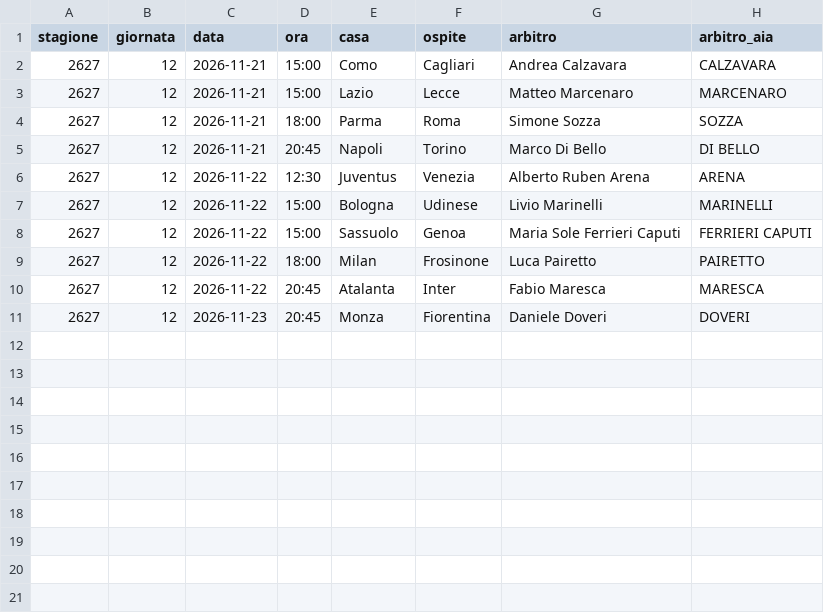
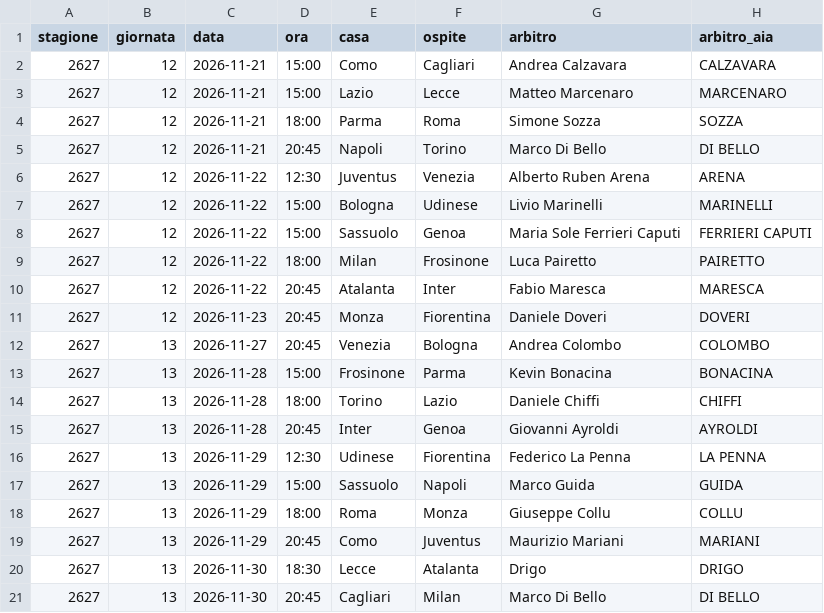
Before and after one commit to ch4mchgg45-a11y/schedine-cartellini, a CSV file: dati/designazioni_aia.csv, drawn as a sheet.

```diff
--- a/dati/designazioni_aia.csv
+++ b/dati/designazioni_aia.csv
@@ -11 +11,11 @@ stagione,giornata,data,ora,casa,ospite,arbitro,arbitro_aia
 2627,12,2026-11-23,20:45,Monza,Fiorentina,Daniele Doveri,DOVERI
+2627,13,2026-11-27,20:45,Venezia,Bologna,Andrea Colombo,COLOMBO
+2627,13,2026-11-28,15:00,Frosinone,Parma,Kevin Bonacina,BONACINA
+2627,13,2026-11-28,18:00,Torino,Lazio,Daniele Chiffi,CHIFFI
+2627,13,2026-11-28,20:45,Inter,Genoa,Giovanni Ayroldi,AYROLDI
+2627,13,2026-11-29,12:30,Udinese,Fiorentina,Federico La Penna,LA PENNA
+2627,13,2026-11-29,15:00,Sassuolo,Napoli,Marco Guida,GUIDA
+2627,13,2026-11-29,18:00,Roma,Monza,Giuseppe Collu,COLLU
+2627,13,2026-11-29,20:45,Como,Juventus,Maurizio Mariani,MARIANI
+2627,13,2026-11-30,18:30,Lecce,Atalanta,Drigo,DRIGO
+2627,13,2026-11-30,20:45,Cagliari,Milan,Marco Di Bello,DI BELLO
```
Also changed, not shown: 2 other files.
